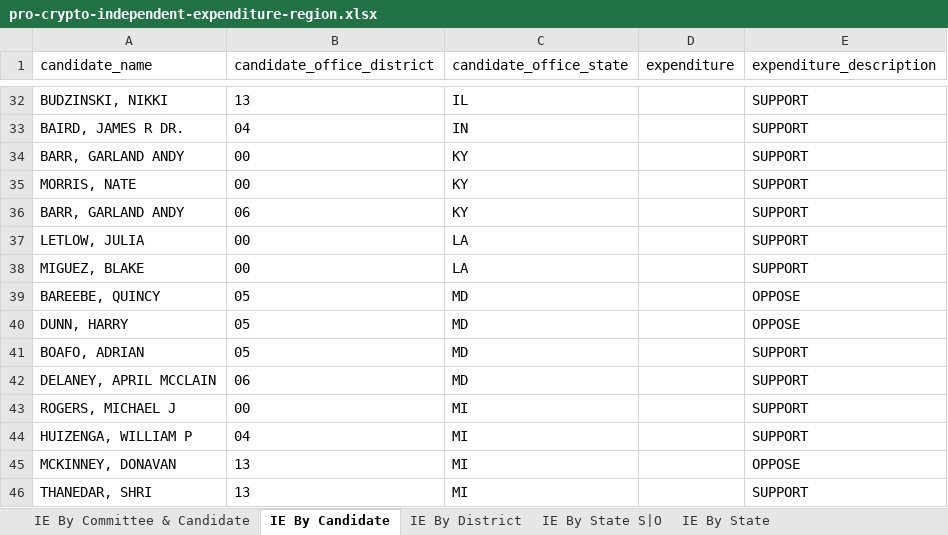
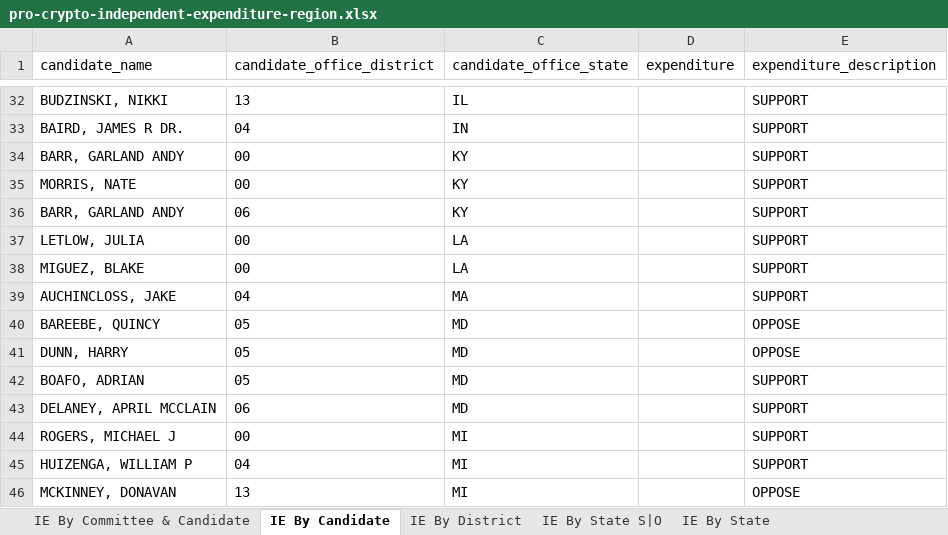
Before and after one commit to JJ-TrackAIPAC/TrackAIPAC, an Excel workbook: reports/pro-crypto/pro-crypto-independent-expenditure-region.xlsx, sheet IE By Candidate, drawn as a sheet; only a part is shown, gaps mark what is left out; the shorter side is filled out with more unchanged rows; values as stored, in another font and other column widths than the file's, no borders; table styles not drawn; the diff names each change by its address in the sheet, - before the commit and + after, or states it on an @@ line.

```diff
--- a/reports/pro-crypto/pro-crypto-independent-expenditure-region.xlsx (sheet IE By Candidate)
+++ b/reports/pro-crypto/pro-crypto-independent-expenditure-region.xlsx (sheet IE By Candidate)
+row 39: AUCHINCLOSS, JAKE | 04 | MA |  | SUPPORT
```
Also changed, not shown: sheet IE By Committee & Candidate, sheet IE By District, sheet IE By State S|O, sheet Committee IE By State, sheet IE By State, reports/pro-big-tech/pro-big-tech-disbursement-report.xlsx, reports/pro-crypto/pro-crypto-F24-ie-report.xlsx, 14 other files.
